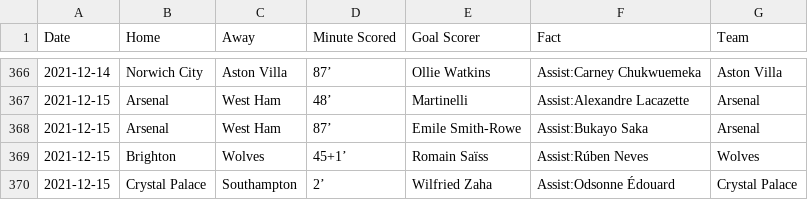
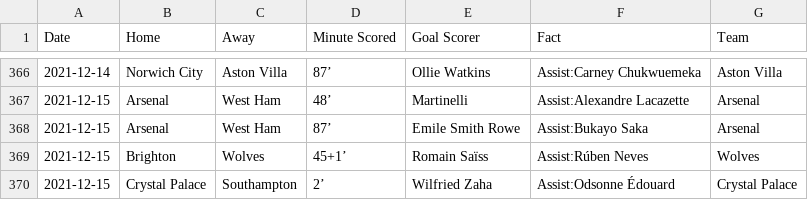
Before and after one commit to marvel308/marvel308.github.io, a CSV file: critical_data.csv, drawn as a sheet; only a part is shown, gaps mark what is left out; the diff covers the shown part only.

```diff
--- a/critical_data.csv
+++ b/critical_data.csv
@@ -367,3 +367,3 @@ Date,Home,Away,Minute Scored,Goal Scorer,Fact,Team
 2021-12-15,Arsenal,West Ham,48’,Martinelli,Assist:Alexandre Lacazette,Arsenal
-2021-12-15,Arsenal,West Ham,87’,Emile Smith-Rowe,Assist:Bukayo Saka,Arsenal
+2021-12-15,Arsenal,West Ham,87’,Emile Smith Rowe,Assist:Bukayo Saka,Arsenal
 2021-12-15,Brighton,Wolves,45+1’,Romain Saïss,Assist:Rúben Neves,Wolves
```
Also changed, not shown: 6 edited cells elsewhere in this file, data.csv.
